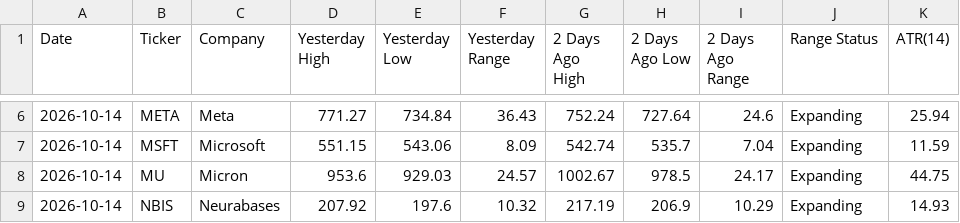
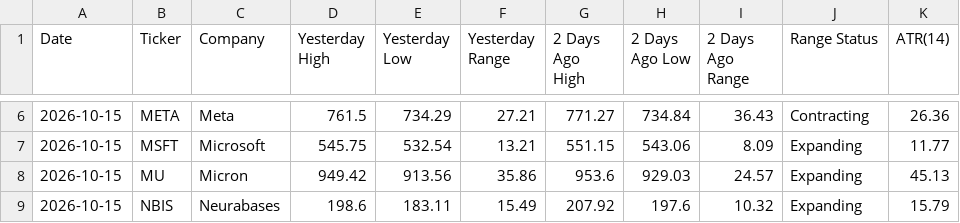
Before and after one commit to manriquezfernando/premarket-dashboard, a CSV file: latest.csv, drawn as a sheet; only a part is shown, gaps mark what is left out; the diff covers the shown part only.

```diff
--- a/latest.csv
+++ b/latest.csv
@@ -6,4 +6,4 @@ Date,Ticker,Company,Yesterday High,Yesterday Low,Yesterday Range,2 Days Ago High
-2026-10-14,META,Meta,771.27,734.84,36.43,752.24,727.64,24.6,Expanding,25.94
-2026-10-14,MSFT,Microsoft,551.15,543.06,8.09,542.74,535.7,7.04,Expanding,11.59
-2026-10-14,MU,Micron,953.6,929.03,24.57,1002.67,978.5,24.17,Expanding,44.75
-2026-10-14,NBIS,Neurabases,207.92,197.6,10.32,217.19,206.9,10.29,Expanding,14.93
+2026-10-15,META,Meta,761.5,734.29,27.21,771.27,734.84,36.43,Contracting,26.36
+2026-10-15,MSFT,Microsoft,545.75,532.54,13.21,551.15,543.06,8.09,Expanding,11.77
+2026-10-15,MU,Micron,949.42,913.56,35.86,953.6,929.03,24.57,Expanding,45.13
+2026-10-15,NBIS,Neurabases,198.6,183.11,15.49,207.92,197.6,10.32,Expanding,15.79
```
Also changed, not shown: 76 edited cells elsewhere in this file.
